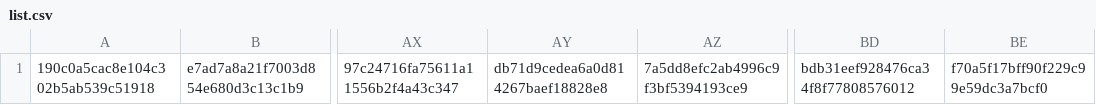
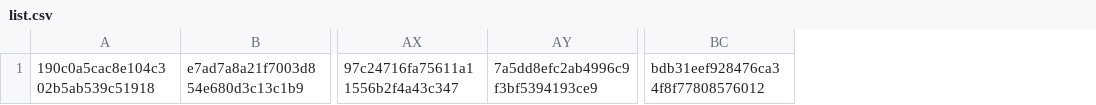
Before and after one commit to esandine/assassins2016, a CSV file: list.csv, drawn as a sheet; only a part is shown, gaps mark what is left out; the diff names each change by its address in the sheet, - before the commit and + after, or states it on an @@ line.

```diff
--- a/list.csv
+++ b/list.csv
-column AY, row 1: db71d9cedea6a0d814267baef18828e8
-column BE, row 1: f70a5f17bff90f229c99e59dc3a7bcf0
```
Also changed, not shown: leaderboard.csv, 2 other files.
